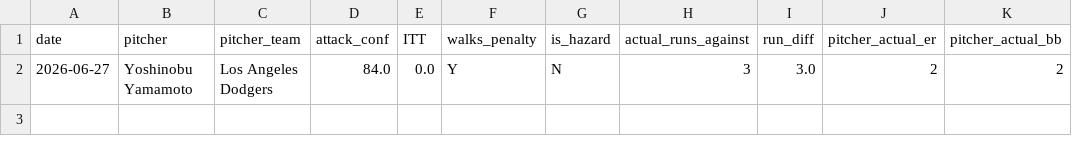
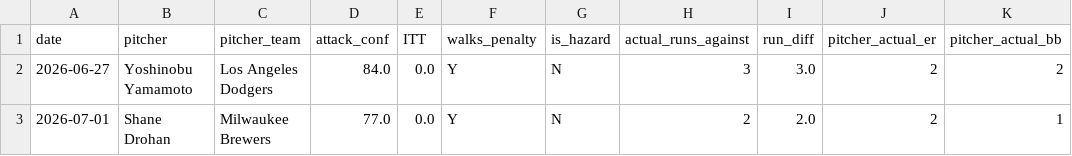
Before and after one commit to kklosowiak/MlbDFS, a CSV file: scratch/passive_tracker/signals/pitcher_walks_hazard_log.csv, drawn as a sheet.

```diff
--- a/scratch/passive_tracker/signals/pitcher_walks_hazard_log.csv
+++ b/scratch/passive_tracker/signals/pitcher_walks_hazard_log.csv
@@ -2 +2,2 @@ date,pitcher,pitcher_team,attack_conf,ITT,walks_penalty,is_hazard,actual_runs_ag
 2026-06-27,Yoshinobu Yamamoto,Los Angeles Dodgers,84.0,0.0,Y,N,3,3.0,2,2
+2026-07-01,Shane Drohan,Milwaukee Brewers,77.0,0.0,Y,N,2,2.0,2,1
```
Also changed, not shown: 14 other files.
